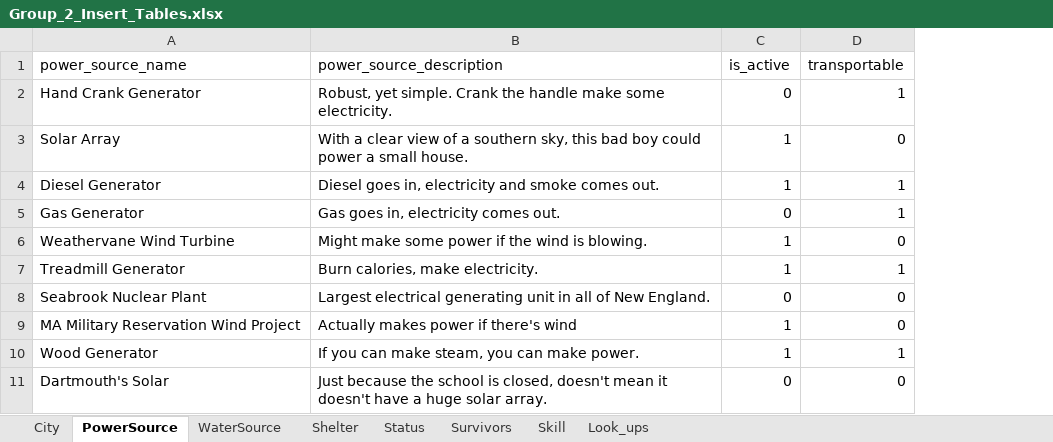
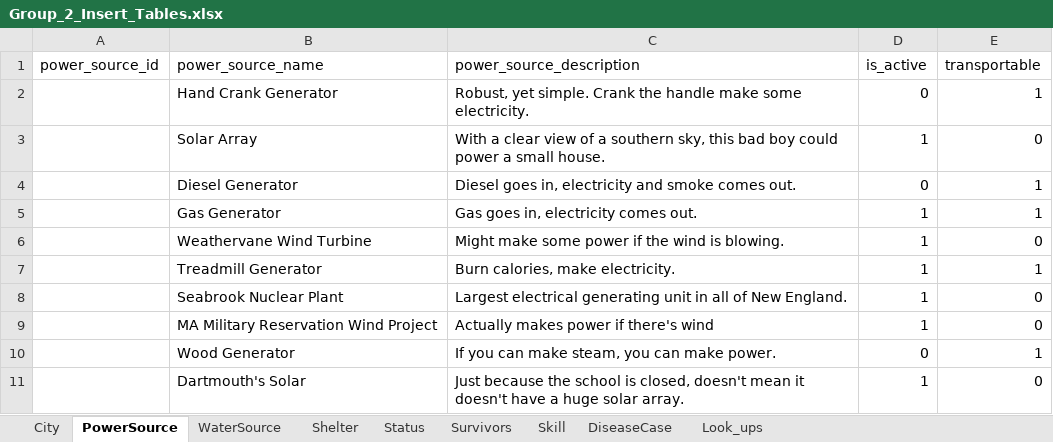
Before and after one commit to dbatrakov1/doomsday-prep-group-assignment, an Excel workbook: Group_2_Insert_Tables.xlsx, sheet PowerSource, drawn as a sheet; values as stored, in another font and other column widths than the file's, no borders; addresses are those after the commit; the diff names each change by its address in the sheet, - before the commit and + after, or states it on an @@ line.

```diff
--- a/Group_2_Insert_Tables.xlsx (sheet PowerSource)
+++ b/Group_2_Insert_Tables.xlsx (sheet PowerSource)
+sheet tab: DiseaseCase
+column A (power_source_id), empty
-D4 (is_active): 1
+D4 (is_active): 0
-D5 (is_active): 0
+D5 (is_active): 1
-D8 (is_active): 0
+D8 (is_active): 1
-D10 (is_active): 1
+D10 (is_active): 0
-D11 (is_active): 0
+D11 (is_active): 1
```
Also changed, not shown: sheet Survivors, sheet Shelter, sheet Skill, sheet WaterSource, sheet Status, sheet City, 1 more sheet, formulas that keep their value, 3 other files.
